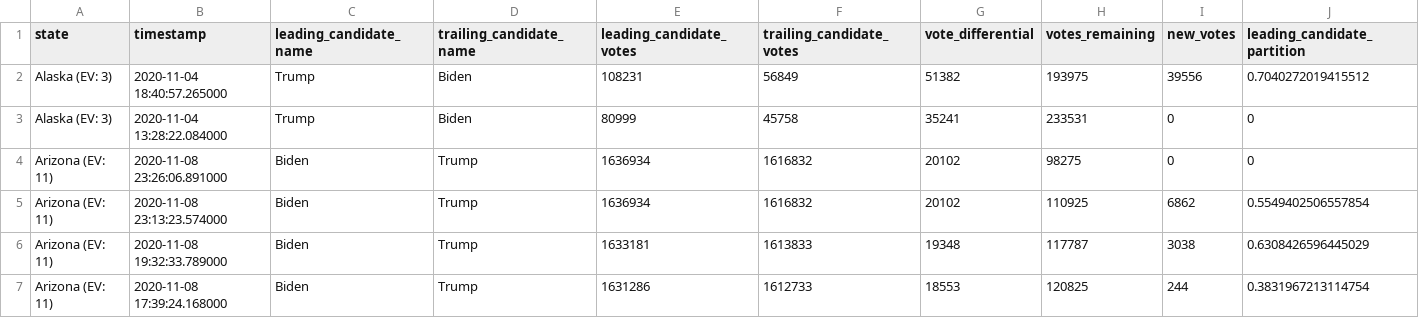
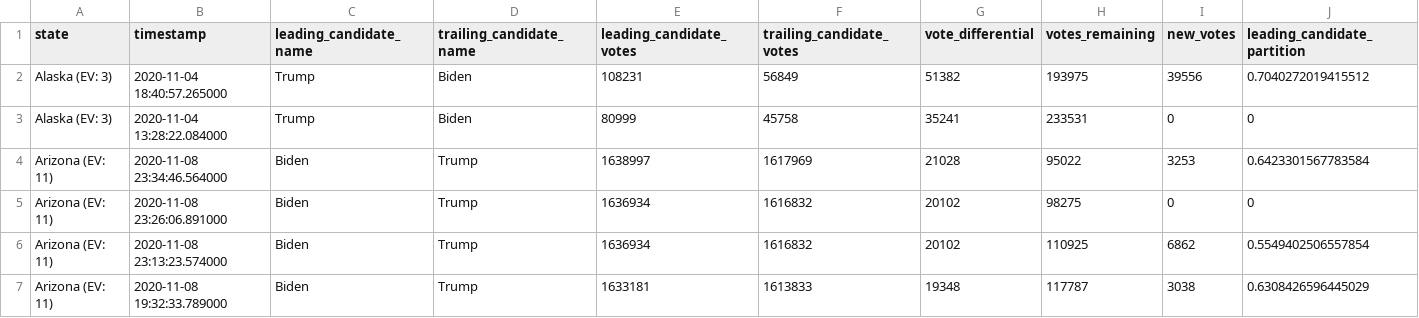
Before and after one commit to hellopat/nyt-2020-election-scraper, a CSV file: battleground-state-changes.csv, drawn as a sheet; only a part is shown; the shorter side is filled out with more unchanged rows; rows hold the shown columns only; the diff names each change by its address in the sheet, - before the commit and + after, or states it on an @@ line.

```diff
--- a/battleground-state-changes.csv
+++ b/battleground-state-changes.csv
+row 4: Arizona (EV: 11) | 2020-11-08 23:34:46.564000 | Biden | Trump | 1638997 | 1617969 | 21028 | 95022 | 3253 | 0.6423301567783584
```
Also changed, not shown: 2 other files.
